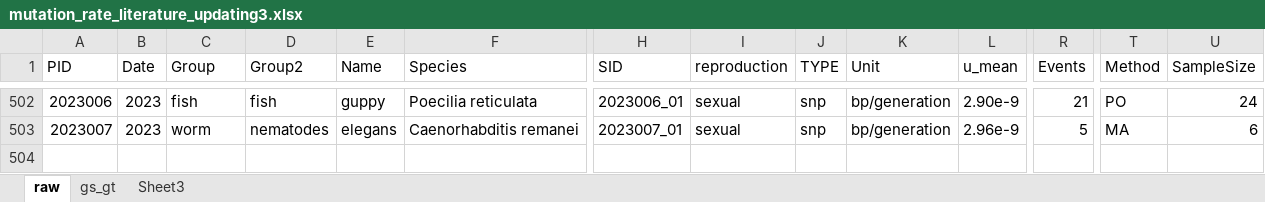
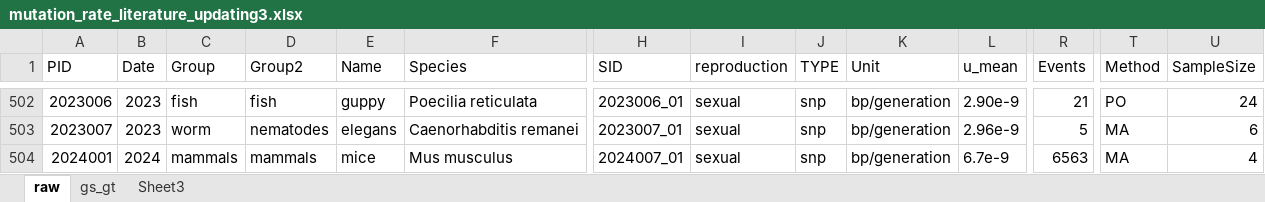
Before and after one commit to Yiguan/mutation_literature, an Excel workbook: mutation_rate_literature_updating3.xlsx, sheet raw, drawn as a sheet; only a part is shown, gaps mark what is left out; values as stored, in another font and other column widths than the file's, no borders; rows hold the shown columns only; the diff names each change by its address in the sheet, - before the commit and + after, or states it on an @@ line.

Commit message:
"add Eugenio MBE 20024"

```diff
--- a/mutation_rate_literature_updating3.xlsx (sheet raw)
+++ b/mutation_rate_literature_updating3.xlsx (sheet raw)
+row 504: 2024001 | 2024 | mammals | mammals | mice | Mus musculus | 2024007_01 | sexual | snp | bp/generation | 6.7e-9 | 6563 | MA | 4
```
